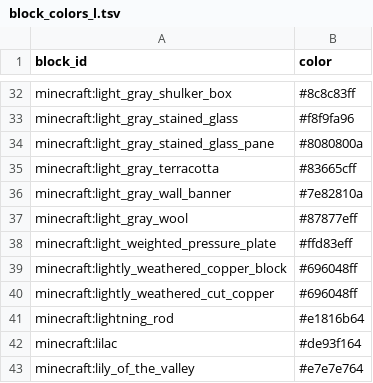
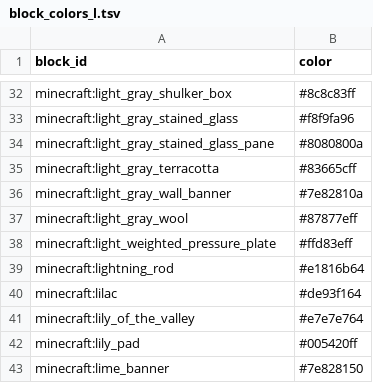
Before and after one commit to kofuk/pixel-terrain, a TSV file: block/minecraft/block_colors_l.tsv, drawn as a sheet; only a part is shown, gaps mark what is left out; the shorter side is filled out with more unchanged rows; the diff names each change by its address in the sheet, - before the commit and + after, or states it on an @@ line.

```diff
--- a/block/minecraft/block_colors_l.tsv
+++ b/block/minecraft/block_colors_l.tsv
-row 39: minecraft:lightly_weathered_copper_block | #696048ff
-row 40: minecraft:lightly_weathered_cut_copper | #696048ff
```
Also changed, not shown: block/minecraft/block_colors_c.tsv, block/minecraft/block_colors_g.tsv, 5 other files.
